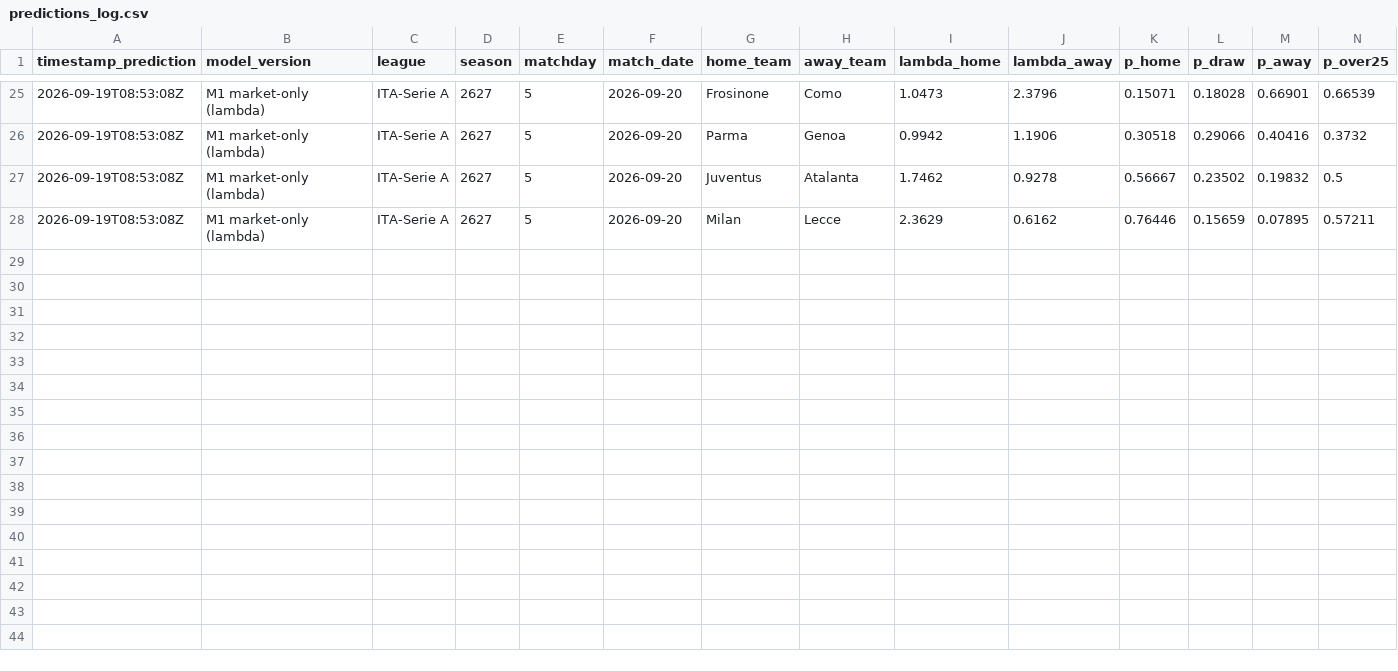
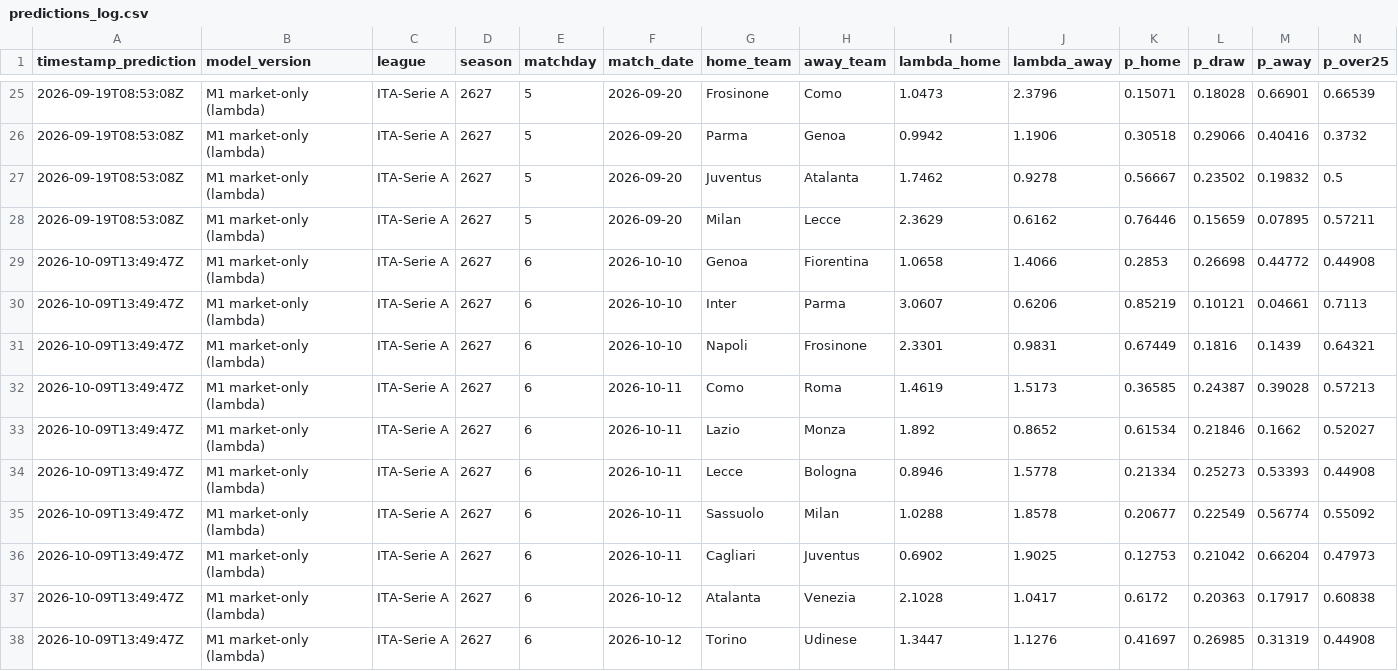
Before and after one commit to SalvatMigliaccio/ProjectSerieAI, a CSV file: track_record/predictions_log.csv, drawn as a sheet; only a part is shown, gaps mark what is left out; rows hold the shown columns only; the diff names each change by its address in the sheet, - before the commit and + after, or states it on an @@ line.

```diff
--- a/track_record/predictions_log.csv
+++ b/track_record/predictions_log.csv
+row 29: 2026-10-09T13:49:47Z | M1 market-only (lambda) | ITA-Serie A | 2627 | 6 | 2026-10-10 | Genoa | Fiorentina | 1.0658 | 1.4066 | 0.2853 | 0.26698 | 0.44772 | 0.44908
+row 30: 2026-10-09T13:49:47Z | M1 market-only (lambda) | ITA-Serie A | 2627 | 6 | 2026-10-10 | Inter | Parma | 3.0607 | 0.6206 | 0.85219 | 0.10121 | 0.04661 | 0.7113
+row 31: 2026-10-09T13:49:47Z | M1 market-only (lambda) | ITA-Serie A | 2627 | 6 | 2026-10-10 | Napoli | Frosinone | 2.3301 | 0.9831 | 0.67449 | 0.1816 | 0.1439 | 0.64321
+row 32: 2026-10-09T13:49:47Z | M1 market-only (lambda) | ITA-Serie A | 2627 | 6 | 2026-10-11 | Como | Roma | 1.4619 | 1.5173 | 0.36585 | 0.24387 | 0.39028 | 0.57213
+row 33: 2026-10-09T13:49:47Z | M1 market-only (lambda) | ITA-Serie A | 2627 | 6 | 2026-10-11 | Lazio | Monza | 1.892 | 0.8652 | 0.61534 | 0.21846 | 0.1662 | 0.52027
+row 34: 2026-10-09T13:49:47Z | M1 market-only (lambda) | ITA-Serie A | 2627 | 6 | 2026-10-11 | Lecce | Bologna | 0.8946 | 1.5778 | 0.21334 | 0.25273 | 0.53393 | 0.44908
+row 35: 2026-10-09T13:49:47Z | M1 market-only (lambda) | ITA-Serie A | 2627 | 6 | 2026-10-11 | Sassuolo | Milan | 1.0288 | 1.8578 | 0.20677 | 0.22549 | 0.56774 | 0.55092
+row 36: 2026-10-09T13:49:47Z | M1 market-only (lambda) | ITA-Serie A | 2627 | 6 | 2026-10-11 | Cagliari | Juventus | 0.6902 | 1.9025 | 0.12753 | 0.21042 | 0.66204 | 0.47973
+row 37: 2026-10-09T13:49:47Z | M1 market-only (lambda) | ITA-Serie A | 2627 | 6 | 2026-10-12 | Atalanta | Venezia | 2.1028 | 1.0417 | 0.6172 | 0.20363 | 0.17917 | 0.60838
+row 38: 2026-10-09T13:49:47Z | M1 market-only (lambda) | ITA-Serie A | 2627 | 6 | 2026-10-12 | Torino | Udinese | 1.3447 | 1.1276 | 0.41697 | 0.26985 | 0.31319 | 0.44908
```
Also changed, not shown: 5 other files.
